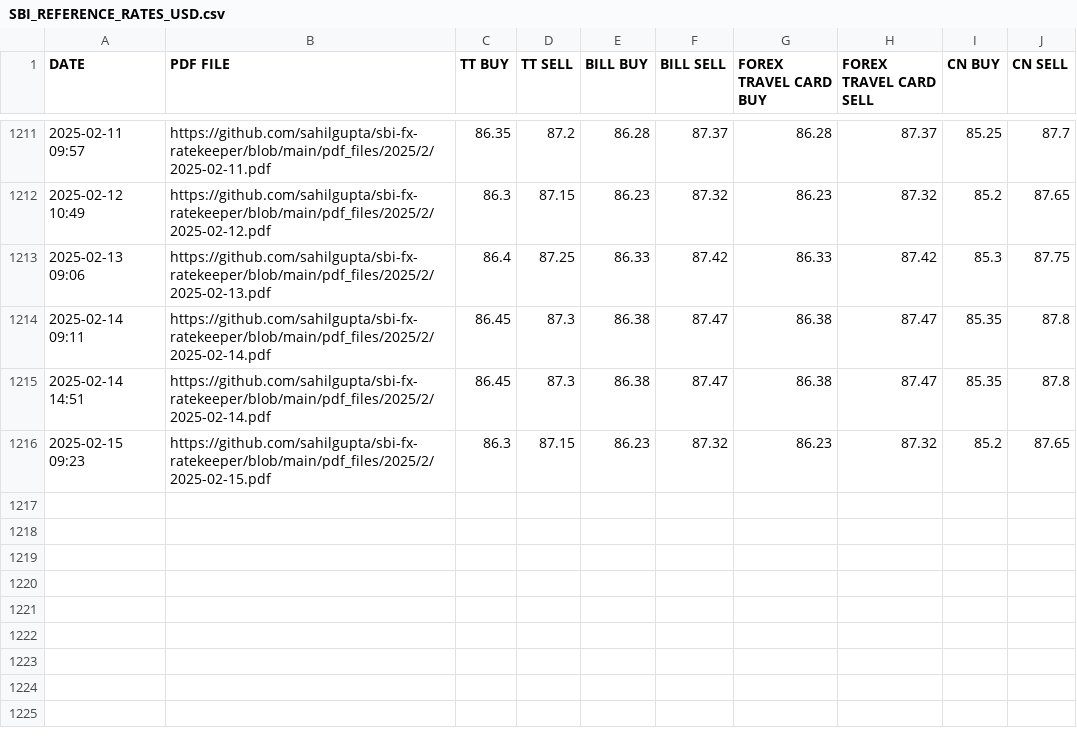
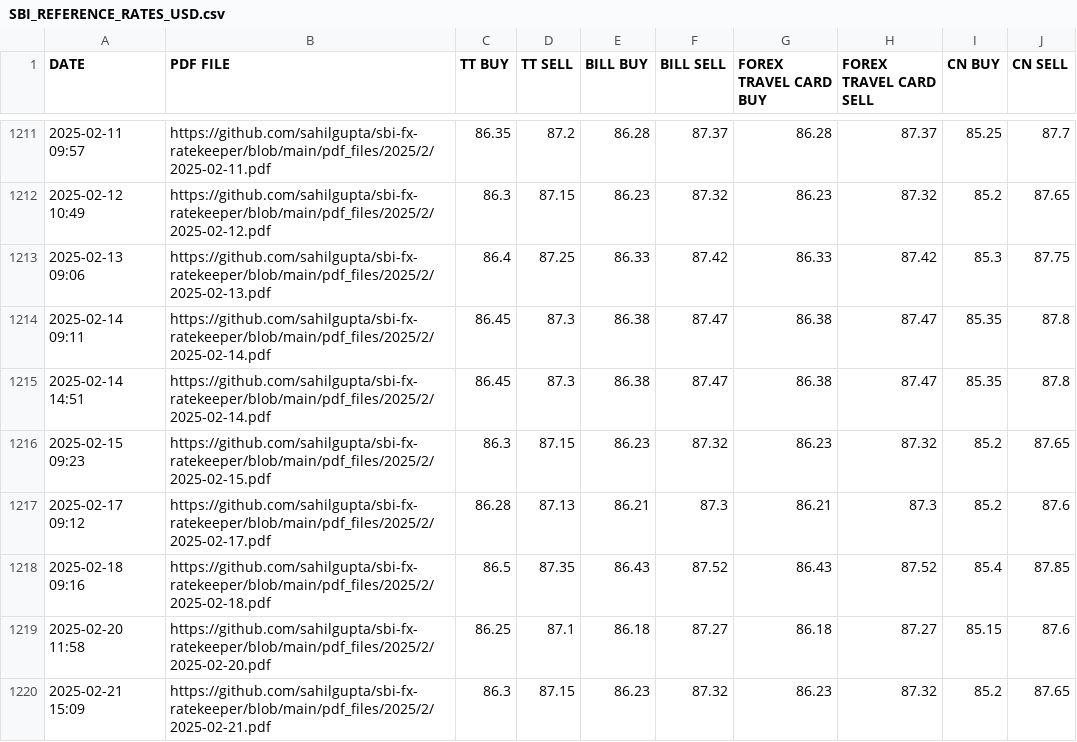
Before and after one commit to anjanikumar-ak/ITR2_ScheduleFA, a CSV file: SBI_REFERENCE_RATES_USD.csv, drawn as a sheet; only a part is shown, gaps mark what is left out.

```diff
--- a/SBI_REFERENCE_RATES_USD.csv
+++ b/SBI_REFERENCE_RATES_USD.csv
@@ -1216 +1216,5 @@ DATE,PDF FILE,TT BUY,TT SELL,BILL BUY,BILL SELL,FOREX TRAVEL CARD BUY,FOREX TRAV
 2025-02-15 09:23,https://github.com/sahilgupta/sbi-fx-ratekeeper/blob/main/pdf_files/2025/2/2025-02-15.pdf,86.3,87.15,86.23,87.32,86.23,87.32,85.2,87.65
+2025-02-17 09:12,https://github.com/sahilgupta/sbi-fx-ratekeeper/blob/main/pdf_files/2025/2/2025-02-17.pdf,86.28,87.13,86.21,87.3,86.21,87.3,85.2,87.6
+2025-02-18 09:16,https://github.com/sahilgupta/sbi-fx-ratekeeper/blob/main/pdf_files/2025/2/2025-02-18.pdf,86.5,87.35,86.43,87.52,86.43,87.52,85.4,87.85
+2025-02-20 11:58,https://github.com/sahilgupta/sbi-fx-ratekeeper/blob/main/pdf_files/2025/2/2025-02-20.pdf,86.25,87.1,86.18,87.27,86.18,87.27,85.15,87.6
+2025-02-21 15:09,https://github.com/sahilgupta/sbi-fx-ratekeeper/blob/main/pdf_files/2025/2/2025-02-21.pdf,86.3,87.15,86.23,87.32,86.23,87.32,85.2,87.65
```
